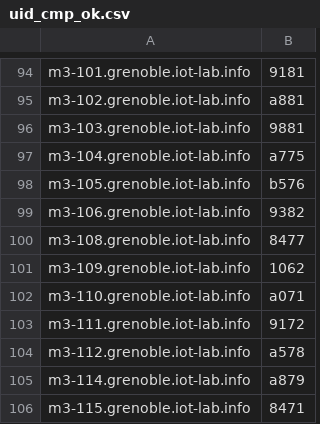
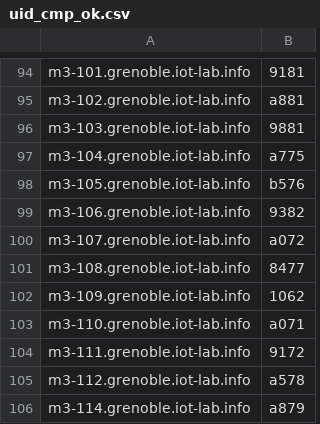
Before and after one commit to iot-lab/iot-lab, a CSV file: tools_and_scripts/platform_uids_scripts/uid_cmp_ok.csv, drawn as a sheet; only a part is shown, gaps mark what is left out; the shorter side is filled out with more unchanged rows; the diff names each change by its address in the sheet, - before the commit and + after, or states it on an @@ line.

```diff
--- a/tools_and_scripts/platform_uids_scripts/uid_cmp_ok.csv
+++ b/tools_and_scripts/platform_uids_scripts/uid_cmp_ok.csv
+row 100: m3-107.grenoble.iot-lab.info | a072
```
Also changed, not shown: tools_and_scripts/platform_uids_scripts/uid_cmp_ignored.csv, tools_and_scripts/platform_uids_scripts/uid_cmp_ko.csv, 1 other file.
